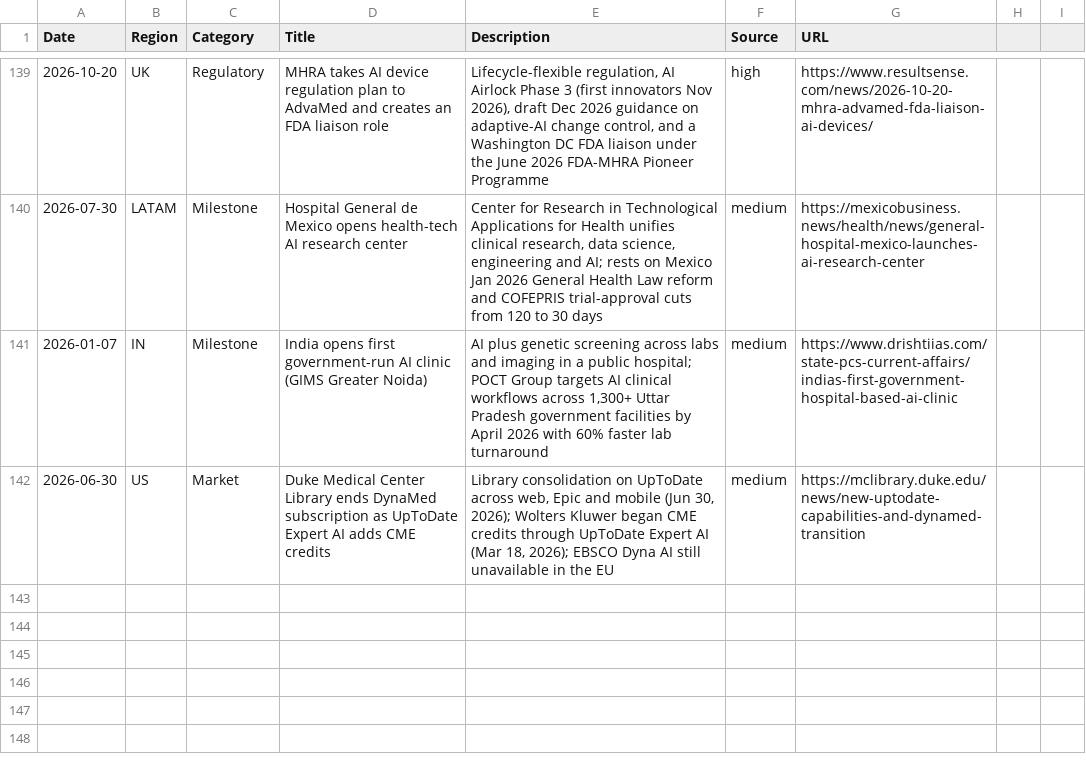
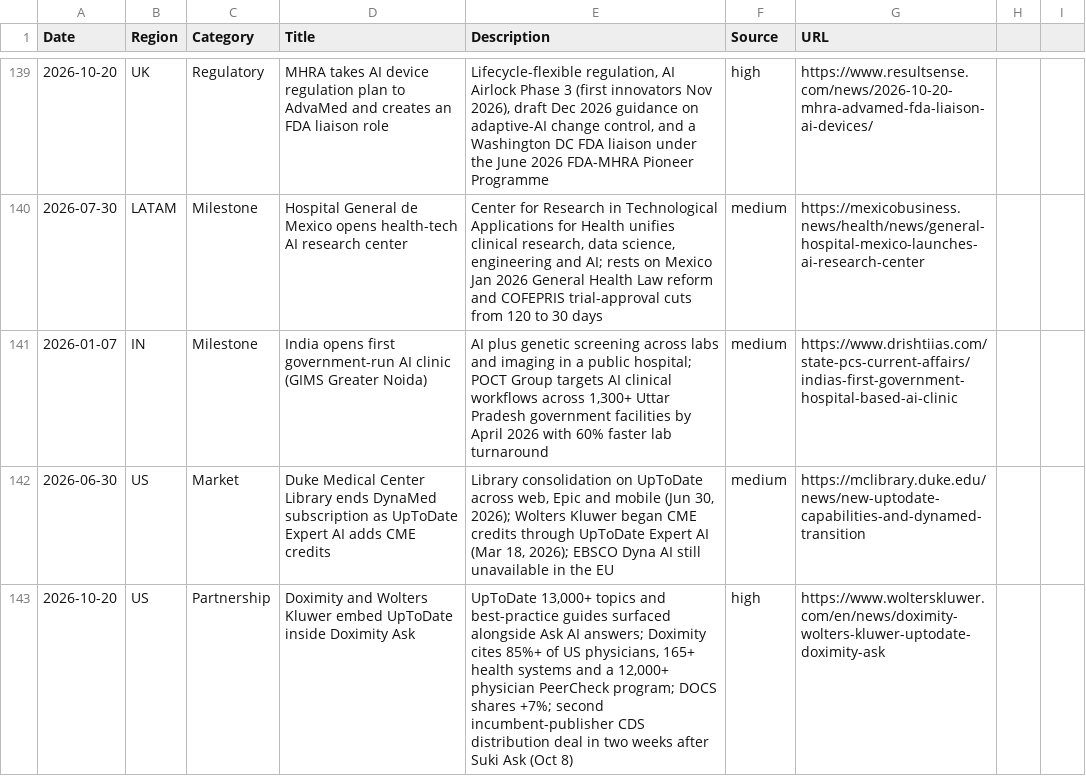
Before and after one commit to vivmuk/OpenEvidence, a CSV file: data/global_landscape.csv, drawn as a sheet; only a part is shown, gaps mark what is left out; the diff names each change by its address in the sheet, - before the commit and + after, or states it on an @@ line.

```diff
--- a/data/global_landscape.csv
+++ b/data/global_landscape.csv
+row 143: 2026-10-20 | US | Partnership | Doximity and Wolters Kluwer embed UpToDate inside Doximity Ask | UpToDate 13,000+ topics and best-practice guides surfaced alongside Ask AI answers; Doximity cites 85%+ of US physicians, 165+ health systems and a 12,000+ physician PeerCheck program; DOCS shares +7%; second incumbent-publisher CDS distribution deal in two weeks after Suki Ask (Oct 8) | high | https://www.wolterskluwer.com/en/news/doximity-wolters-kluwer-uptodate-doximity-ask
```
Also changed, not shown: data/competitors.csv, 7 other files.
